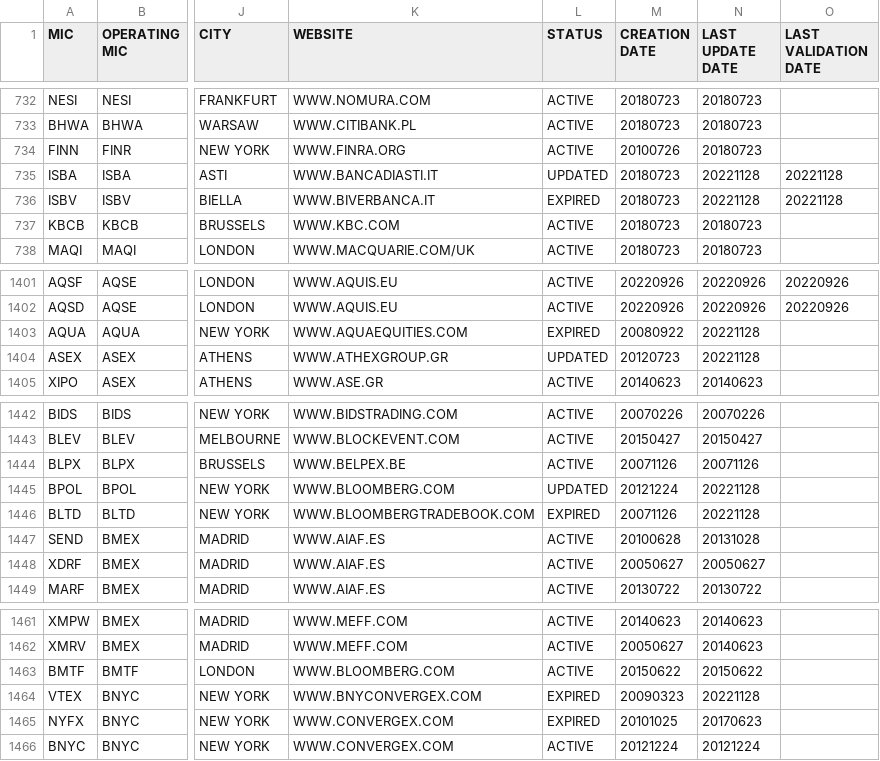
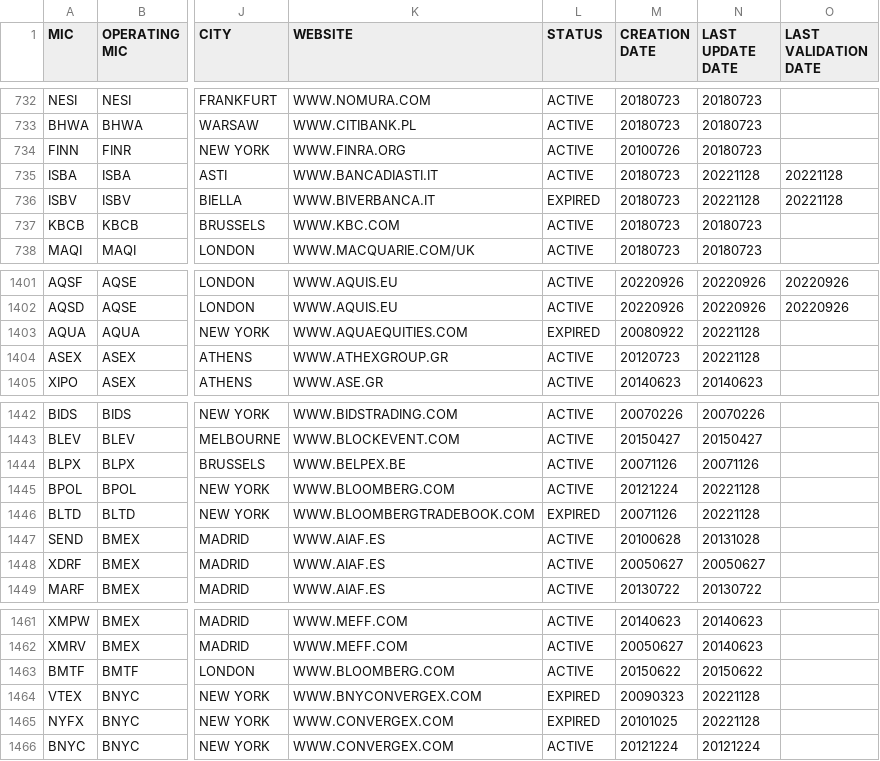
Before and after one commit to w3stling/mic, a CSV file: src/main/resources/ISO10383_MIC.csv, drawn as a sheet; only a part is shown, gaps mark what is left out; the diff covers the shown part only; the diff names each change by its address in the sheet, - before the commit and + after, or states it on an @@ line.

```diff
--- a/src/main/resources/ISO10383_MIC.csv
+++ b/src/main/resources/ISO10383_MIC.csv
-L735 (STATUS): UPDATED
+L735 (STATUS): ACTIVE
-L1404 (STATUS): UPDATED
+L1404 (STATUS): ACTIVE
-L1445 (STATUS): UPDATED
+L1445 (STATUS): ACTIVE
-N1465 (LAST UPDATE DATE): 20170623
+N1465 (LAST UPDATE DATE): 20221128
```
Also changed, not shown: 6 added rows and 38 edited cells elsewhere in this file.
